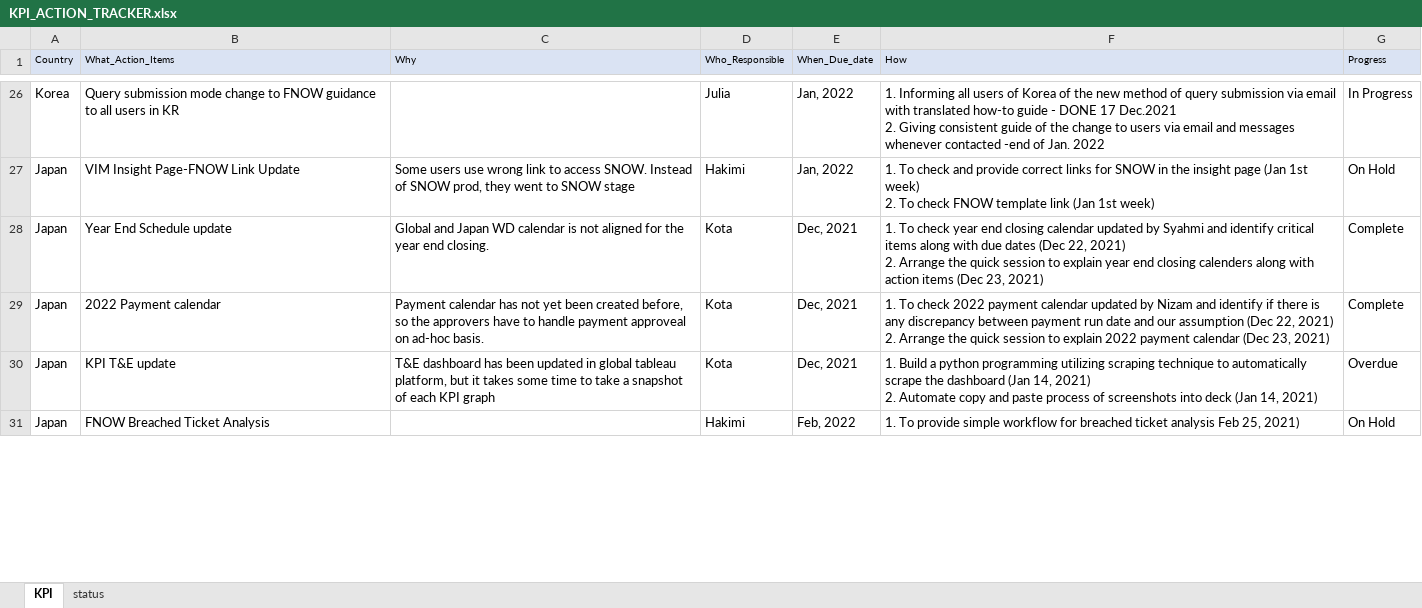
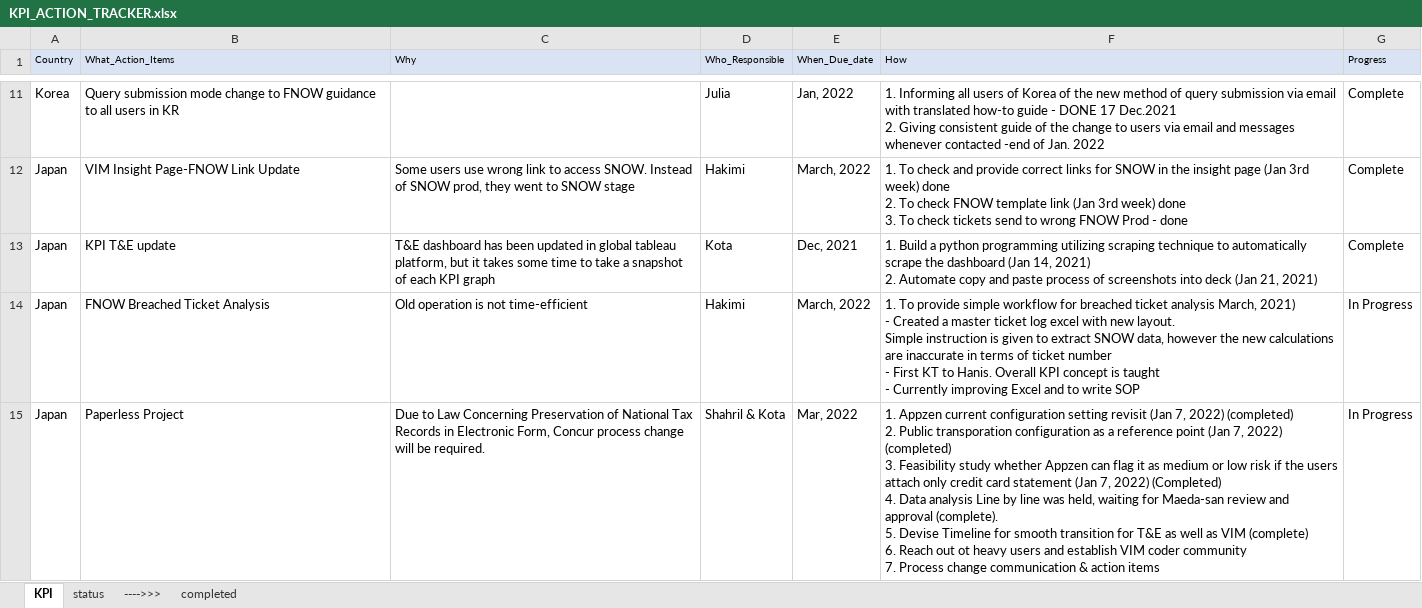
Before and after one commit to maedako1/kpi_dashboard, an Excel workbook: KPI_ACTION_TRACKER.xlsx, sheet KPI, drawn as a sheet; only a part is shown, gaps mark what is left out; values as stored, in another font and other column widths than the file's, no borders; removed rows and columns are numbered as before the commit, all else as after; ↵ is a line break in a cell; the diff covers the shown part only; the diff names each change by its address in the sheet, - before the commit and + after, or states it on an @@ line.

Commit message:
Commit Mar 23

```diff
--- a/KPI_ACTION_TRACKER.xlsx (sheet KPI)
+++ b/KPI_ACTION_TRACKER.xlsx (sheet KPI)
+sheet tab: ---->>>
+sheet tab: completed
-G11 (Progress): In Progress
+G11 (Progress): Complete
-E12 (When_Due_date): Jan, 2022
+E12 (When_Due_date): March, 2022
-F12 (How): …page (Jan 1st week) ↵ 2. To check FNOW template link (Jan 1st week)
+F12 (How): …page (Jan 3rd week) done ↵ 2. To check FNOW template link (Jan 3rd week) done ↵ 3. To check tickets send to wrong FNOW Prod - done
-G12 (Progress): On Hold
+G12 (Progress): Complete
-row 28: Japan | Year End Schedule update | Global and Japan WD calendar is not aligned for the year end closing. | Kota | Dec, 2021 | 1. To check year end closing calendar updated by Syahmi and identify critical items along with due dates (Dec 22, 2021) ↵ 2. Arrange the quick session to explain year end closing calenders along with action items (Dec 23, 2021) | Complete
-row 29: Japan | 2022 Payment calendar | Payment calendar has not yet been created before, so the approvers have to handle payment approveal on ad-hoc basis. | Kota | Dec, 2021 | 1. To check 2022 payment calendar updated by Nizam and identify if there is any discrepancy between payment run date and our assumption (Dec 22, 2021) ↵ 2. Arrange the quick session to explain 2022 payment calendar (Dec 23, 2021) | Complete
-F13 (How): …deck (Jan 14, 2021)
+F13 (How): …deck (Jan 21, 2021)
-G13 (Progress): Overdue
+G13 (Progress): Complete
-C14 (Why): (empty)
+C14 (Why): Old operation is not time-efficient
-E14 (When_Due_date): Feb, 2022
+E14 (When_Due_date): March, 2022
-F14 (How): …ticket analysis Feb 25, 2021)
+F14 (How): …ticket analysis March, 2021) ↵ - Created a master ticket log excel with new layout. ↵ Simple instruction is given to extract SNOW data, however the new calculations are inaccurate in terms of ticket number ↵ - First KT to Hanis. Overall KPI concept is taught ↵ - Currently improving Excel and to write SOP
-G14 (Progress): On Hold
+G14 (Progress): In Progress
+row 15: Japan | Paperless Project | Due to Law Concerning Preservation of National Tax Records in Electronic Form, Concur process change will be required. | Shahril & Kota | Mar, 2022 | 1. Appzen current configuration setting revisit (Jan 7, 2022) (completed) ↵ 2. Public transporation configuration as a reference point (Jan 7, 2022) (completed) ↵ 3. Feasibility study whether Appzen can flag it as medium or low risk if the users attach only credit card statement (Jan 7, 2022) (Completed) ↵ 4. Data analysis Line by line was held, waiting for Maeda-san review and approval (complete). ↵ 5. Devise Timeline for smooth transition for T&E as well as VIM (complete) ↵ 6. Reach out ot heavy users and establish VIM coder community ↵ 7. Process change communication & action items | In Progress
```
Also changed, not shown: 26 added rows, 15 removed rows and 45 edited cells elsewhere in this sheet, charts or pictures.
